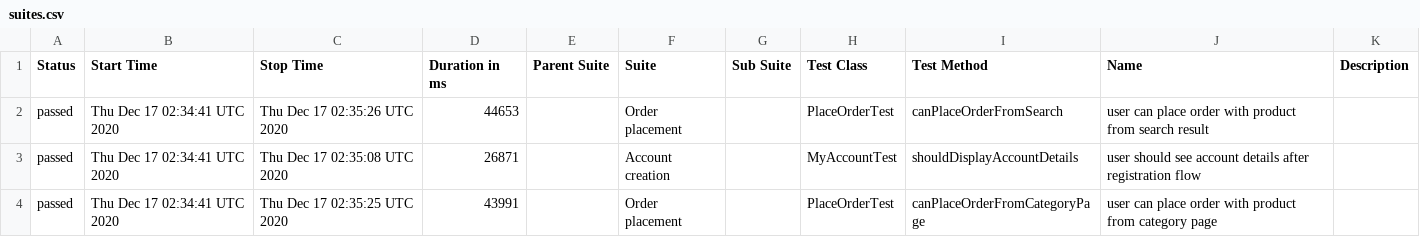
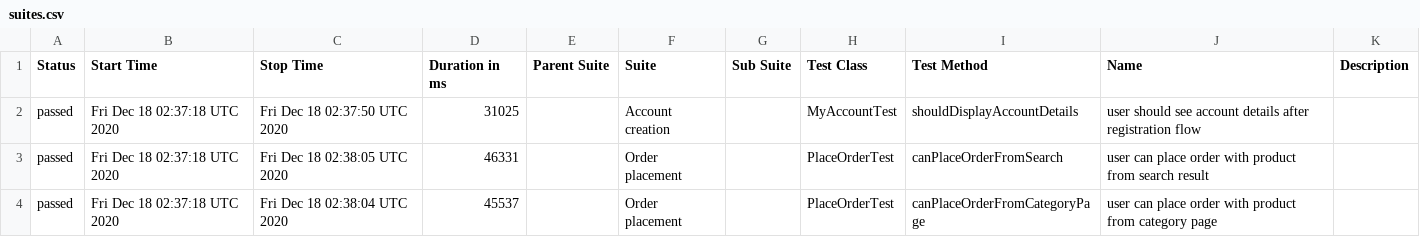
Before and after one commit to isandratskiy/automationpractice-github-actions-demo, a CSV file: data/suites.csv, drawn as a sheet.

```diff
--- a/data/suites.csv
+++ b/data/suites.csv
@@ -1,4 +1,4 @@
 "Status","Start Time","Stop Time","Duration in ms","Parent Suite","Suite","Sub Suite","Test Class","Test Method","Name","Description"
-"passed","Thu Dec 17 02:34:41 UTC 2020","Thu Dec 17 02:35:26 UTC 2020","44653","","Order placement","","PlaceOrderTest","canPlaceOrderFromSearch","user can place order with product from search result",""
-"passed","Thu Dec 17 02:34:41 UTC 2020","Thu Dec 17 02:35:08 UTC 2020","26871","","Account creation","","MyAccountTest","shouldDisplayAccountDetails","user should see account details after registration flow",""
-"passed","Thu Dec 17 02:34:41 UTC 2020","Thu Dec 17 02:35:25 UTC 2020","43991","","Order placement","","PlaceOrderTest","canPlaceOrderFromCategoryPage","user can place order with product from category page",""
+"passed","Fri Dec 18 02:37:18 UTC 2020","Fri Dec 18 02:37:50 UTC 2020","31025","","Account creation","","MyAccountTest","shouldDisplayAccountDetails","user should see account details after registration flow",""
+"passed","Fri Dec 18 02:37:18 UTC 2020","Fri Dec 18 02:38:05 UTC 2020","46331","","Order placement","","PlaceOrderTest","canPlaceOrderFromSearch","user can place order with product from search result",""
+"passed","Fri Dec 18 02:37:18 UTC 2020","Fri Dec 18 02:38:04 UTC 2020","45537","","Order placement","","PlaceOrderTest","canPlaceOrderFromCategoryPage","user can place order with product from category page",""
```
Also changed, not shown: 16 other files.
